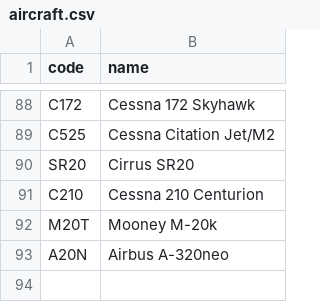
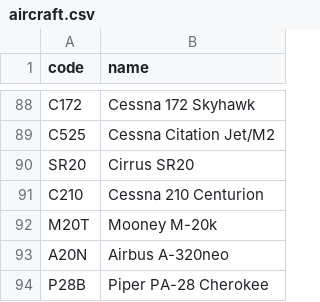
Before and after one commit to kds54/MMM-Planefinder, a CSV file: aircraft.csv, drawn as a sheet; only a part is shown, gaps mark what is left out.

Commit message:
Update aircraft.csv

```diff
--- a/aircraft.csv
+++ b/aircraft.csv
@@ -93 +93,2 @@ M20T,Mooney M-20k
 A20N,Airbus A-320neo
+P28B,Piper PA-28 Cherokee
```
